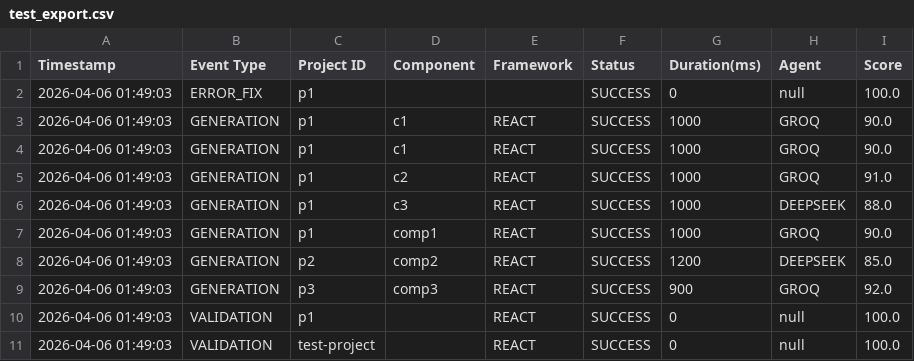
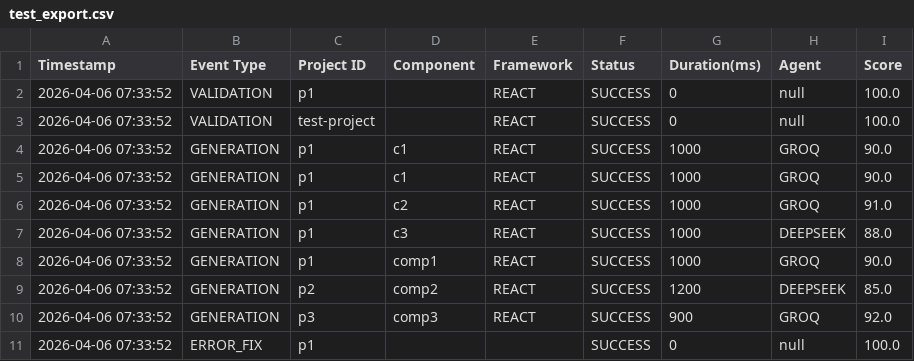
Before and after one commit to paykaribazaronline/supremeai, a CSV file: test_export.csv, drawn as a sheet.

```diff
--- a/test_export.csv
+++ b/test_export.csv
@@ -1,11 +1,11 @@
 Timestamp,Event Type,Project ID,Component,Framework,Status,Duration(ms),Agent,Score
-2026-04-06 01:49:03,ERROR_FIX,p1,,,SUCCESS,0,null,100.0
-2026-04-06 01:49:03,GENERATION,p1,c1,REACT,SUCCESS,1000,GROQ,90.0
-2026-04-06 01:49:03,GENERATION,p1,c1,REACT,SUCCESS,1000,GROQ,90.0
-2026-04-06 01:49:03,GENERATION,p1,c2,REACT,SUCCESS,1000,GROQ,91.0
-2026-04-06 01:49:03,GENERATION,p1,c3,REACT,SUCCESS,1000,DEEPSEEK,88.0
-2026-04-06 01:49:03,GENERATION,p1,comp1,REACT,SUCCESS,1000,GROQ,90.0
-2026-04-06 01:49:03,GENERATION,p2,comp2,REACT,SUCCESS,1200,DEEPSEEK,85.0
-2026-04-06 01:49:03,GENERATION,p3,comp3,REACT,SUCCESS,900,GROQ,92.0
-2026-04-06 01:49:03,VALIDATION,p1,,REACT,SUCCESS,0,null,100.0
-2026-04-06 01:49:03,VALIDATION,test-project,,REACT,SUCCESS,0,null,100.0
+2026-04-06 07:33:52,VALIDATION,p1,,REACT,SUCCESS,0,null,100.0
+2026-04-06 07:33:52,VALIDATION,test-project,,REACT,SUCCESS,0,null,100.0
+2026-04-06 07:33:52,GENERATION,p1,c1,REACT,SUCCESS,1000,GROQ,90.0
+2026-04-06 07:33:52,GENERATION,p1,c1,REACT,SUCCESS,1000,GROQ,90.0
+2026-04-06 07:33:52,GENERATION,p1,c2,REACT,SUCCESS,1000,GROQ,91.0
+2026-04-06 07:33:52,GENERATION,p1,c3,REACT,SUCCESS,1000,DEEPSEEK,88.0
+2026-04-06 07:33:52,GENERATION,p1,comp1,REACT,SUCCESS,1000,GROQ,90.0
+2026-04-06 07:33:52,GENERATION,p2,comp2,REACT,SUCCESS,1200,DEEPSEEK,85.0
+2026-04-06 07:33:52,GENERATION,p3,comp3,REACT,SUCCESS,900,GROQ,92.0
+2026-04-06 07:33:52,ERROR_FIX,p1,,,SUCCESS,0,null,100.0
```
Also changed, not shown: 12 other files.
